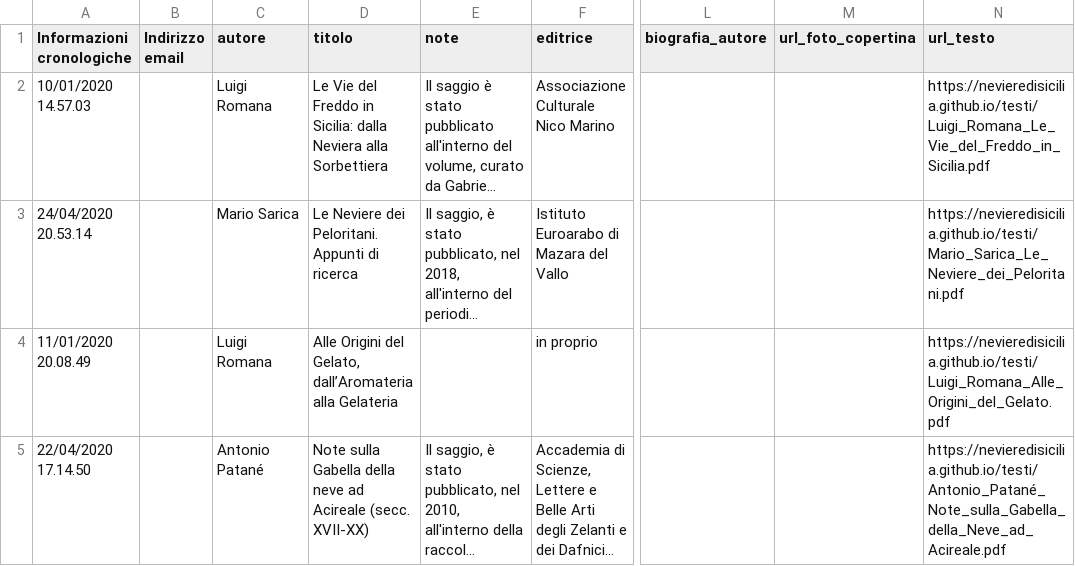
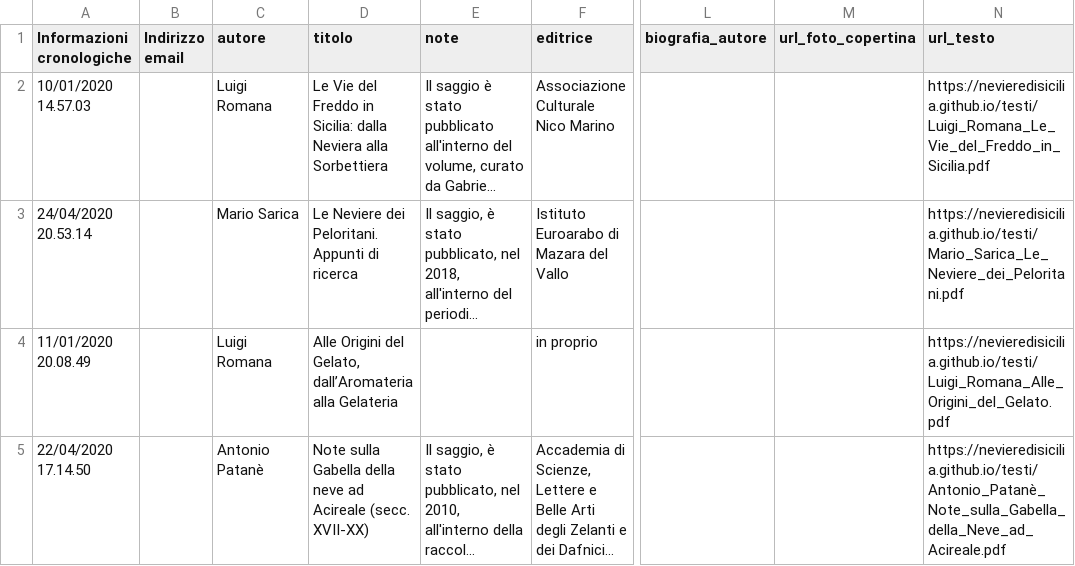
Before and after one commit to NeviereDiSicilia/nevieredisicilia.github.io, a CSV file: neviere/Testi.csv, drawn as a sheet; only a part is shown, gaps mark what is left out; long unchanged cells end in …; the diff names each change by its address in the sheet, - before the commit and + after, or states it on an @@ line.

Commit message:
Update Testi.csv

```diff
--- a/neviere/Testi.csv
+++ b/neviere/Testi.csv
-C5 (autore): Antonio Patané
+C5 (autore): Antonio Patanè
-N5 (url_testo): https://nevieredisicilia.github.io/testi/Antonio_Patané_Note_sulla_Gabella_della_Neve_ad_Acireale.pdf
+N5 (url_testo): https://nevieredisicilia.github.io/testi/Antonio_Patanè_Note_sulla_Gabella_della_Neve_ad_Acireale.pdf
```
